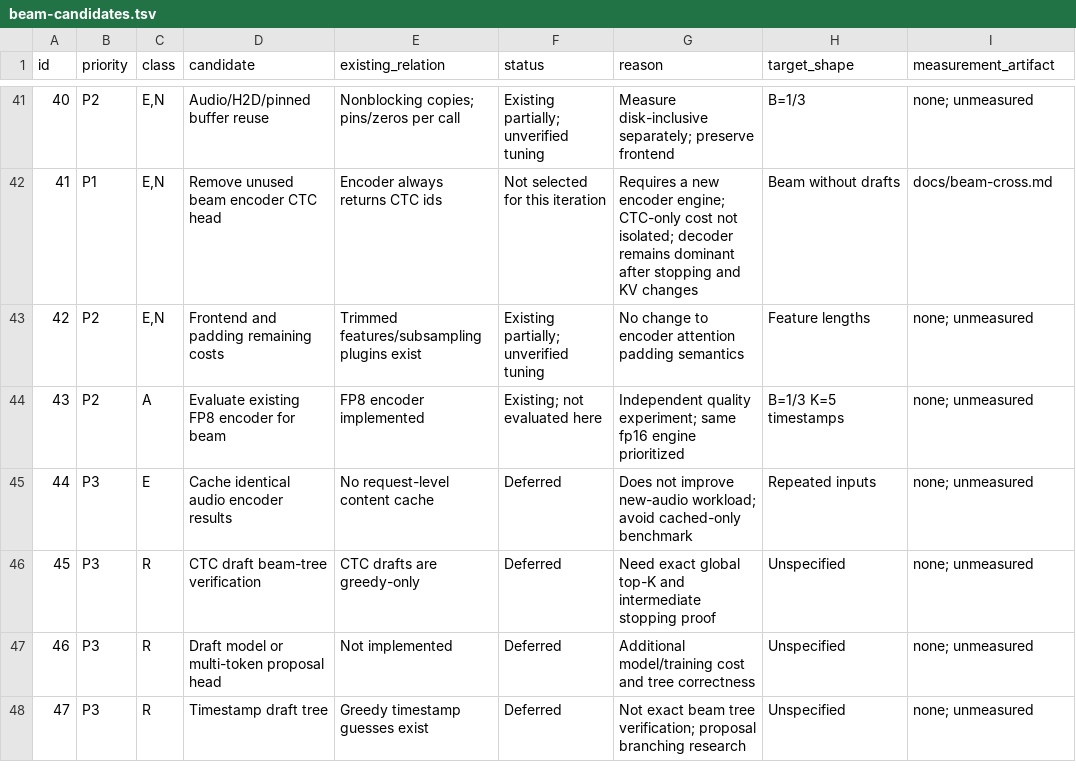
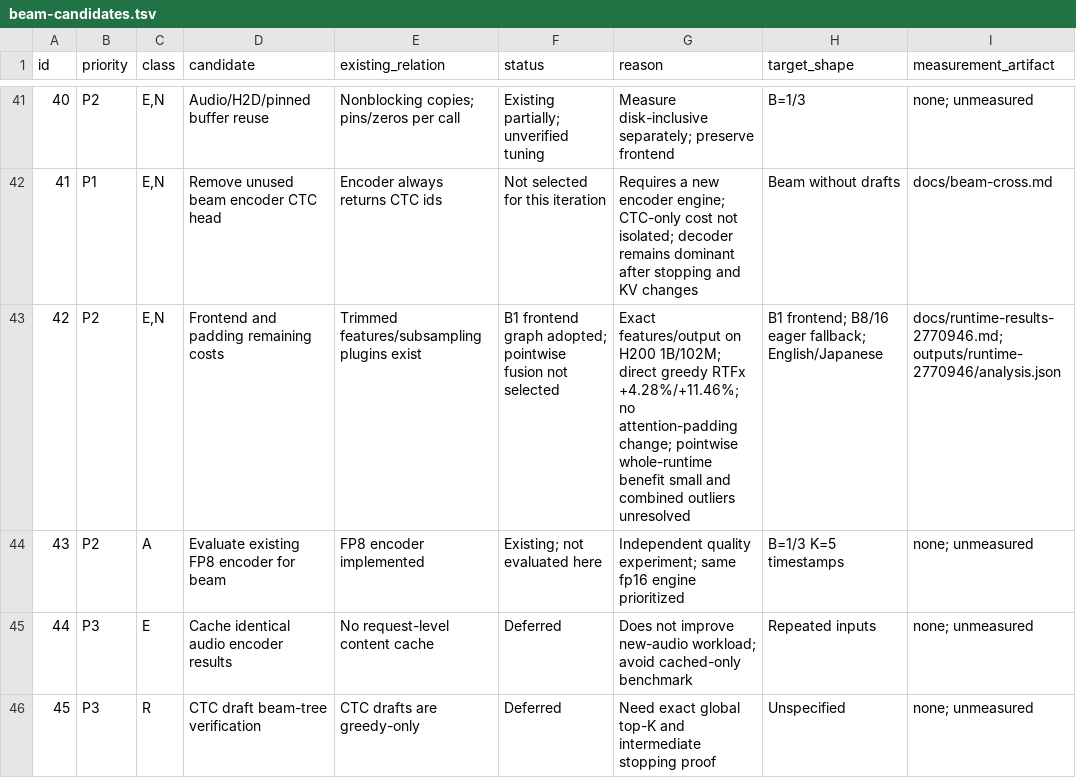
Before and after one commit to Wataru-Nakata/owsm-trt, a TSV file: docs/beam-candidates.tsv, drawn as a sheet; only a part is shown, gaps mark what is left out; the shorter side is filled out with more unchanged rows.

Commit message:
Prepare measured-shape greedy window sweep and CTC graph validation

```diff
--- a/docs/beam-candidates.tsv
+++ b/docs/beam-candidates.tsv
@@ -42,3 +42,3 @@ id	priority	class	candidate	existing_relation	status	reason	target_shape	measure
 41	P1	E,N	Remove unused beam encoder CTC head	Encoder always returns CTC ids	Not selected for this iteration	Requires a new encoder engine; CTC-only cost not isolated; decoder remains dominant after stopping and KV changes	Beam without drafts	docs/beam-cross.md
-42	P2	E,N	Frontend and padding remaining costs	Trimmed features/subsampling plugins exist	Existing partially; unverified tuning	No change to encoder attention padding semantics	Feature lengths	none; unmeasured
+42	P2	E,N	Frontend and padding remaining costs	Trimmed features/subsampling plugins exist	B1 frontend graph adopted; pointwise fusion not selected	Exact features/output on H200 1B/102M; direct greedy RTFx +4.28%/+11.46%; no attention-padding change; pointwise whole-runtime benefit small and combined outliers unresolved	B1 frontend; B8/16 eager fallback; English/Japanese	docs/runtime-results-2770946.md; outputs/runtime-2770946/analysis.json
 43	P2	A	Evaluate existing FP8 encoder for beam	FP8 encoder implemented	Existing; not evaluated here	Independent quality experiment; same fp16 engine prioritized	B=1/3 K=5 timestamps	none; unmeasured
```
Also changed, not shown: 4 other files.
